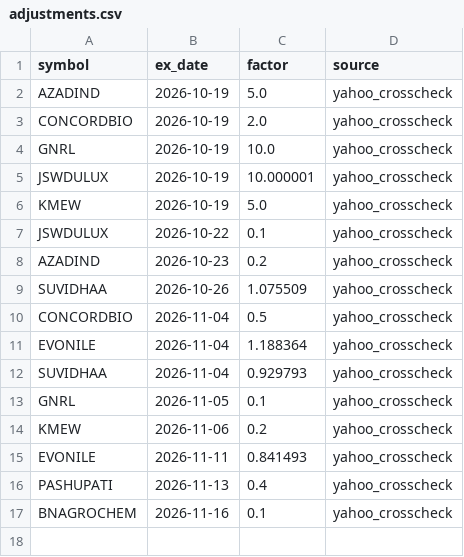
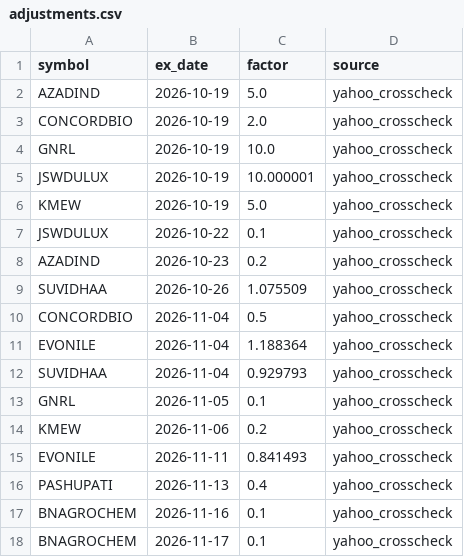
Before and after one commit to trustyliar/nse-sector-rotation, a CSV file: meta/adjustments.csv, drawn as a sheet; the diff names each change by its address in the sheet, - before the commit and + after, or states it on an @@ line.

```diff
--- a/meta/adjustments.csv
+++ b/meta/adjustments.csv
+row 18: BNAGROCHEM | 2026-11-17 | 0.1 | yahoo_crosscheck
```
Also changed, not shown: derived/regime.csv, derived/reversal.csv, 14 other files.
